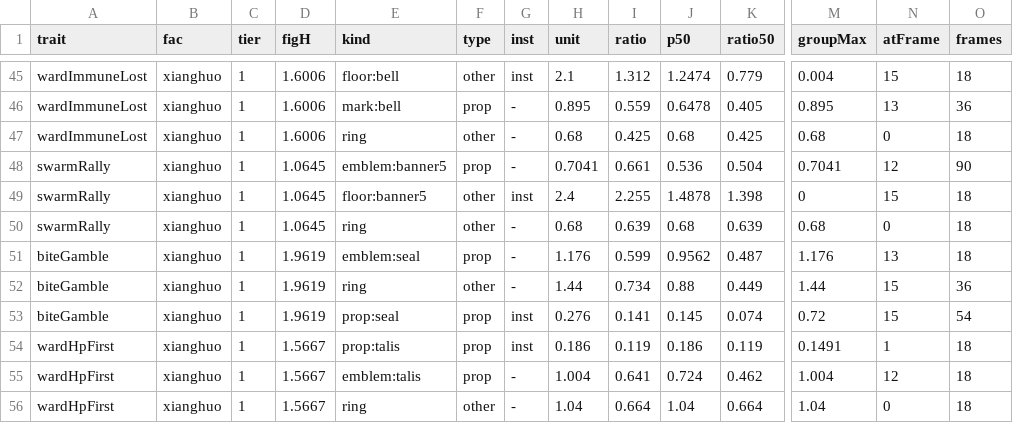
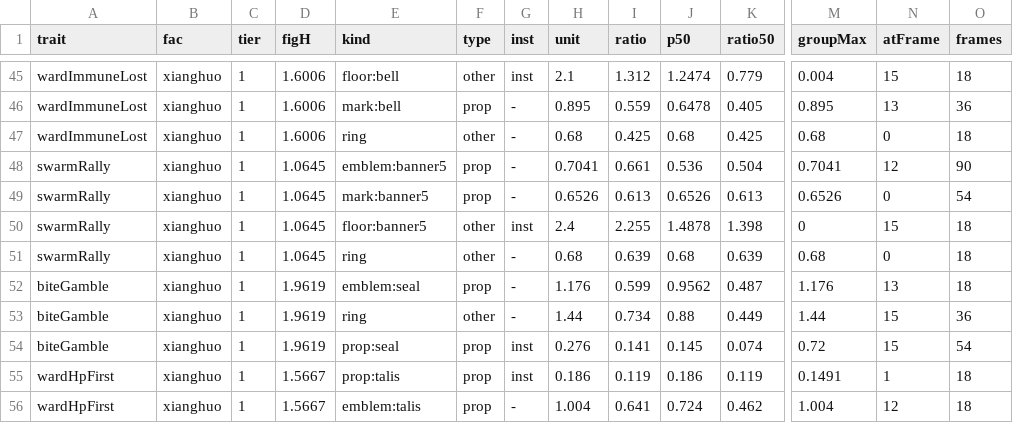
Before and after one commit to 9gf6p4448m-del/yaoshi, a TSV file: docs/experiments/2026-09-13-zuling-b2-evidence/propsize/prop-size-t1.tsv, drawn as a sheet; only a part is shown, gaps mark what is left out; the shorter side is filled out with more unchanged rows; rows hold the shown columns only; the diff names each change by its address in the sheet, - before the commit and + after, or states it on an @@ line.

```diff
--- a/docs/experiments/2026-09-13-zuling-b2-evidence/propsize/prop-size-t1.tsv
+++ b/docs/experiments/2026-09-13-zuling-b2-evidence/propsize/prop-size-t1.tsv
+row 49: swarmRally | xianghuo | 1 | 1.0645 | mark:banner5 | prop | - | 0.6526 | 0.613 | 0.6526 | 0.613 | 0.6526 | 0 | 54
```
Also changed, not shown: docs/experiments/2026-09-13-zuling-b2-evidence/propsize/prop-size-t2.tsv, 30 other files.
